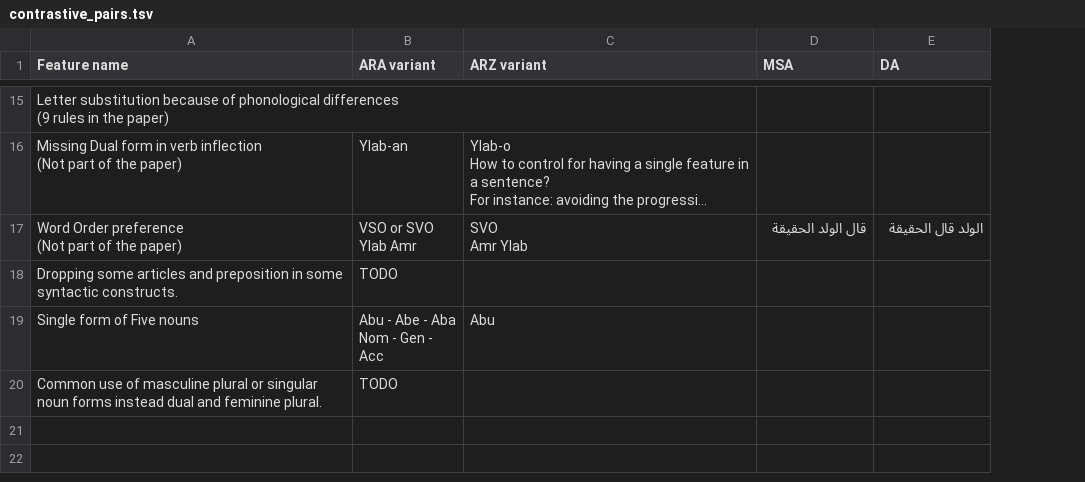
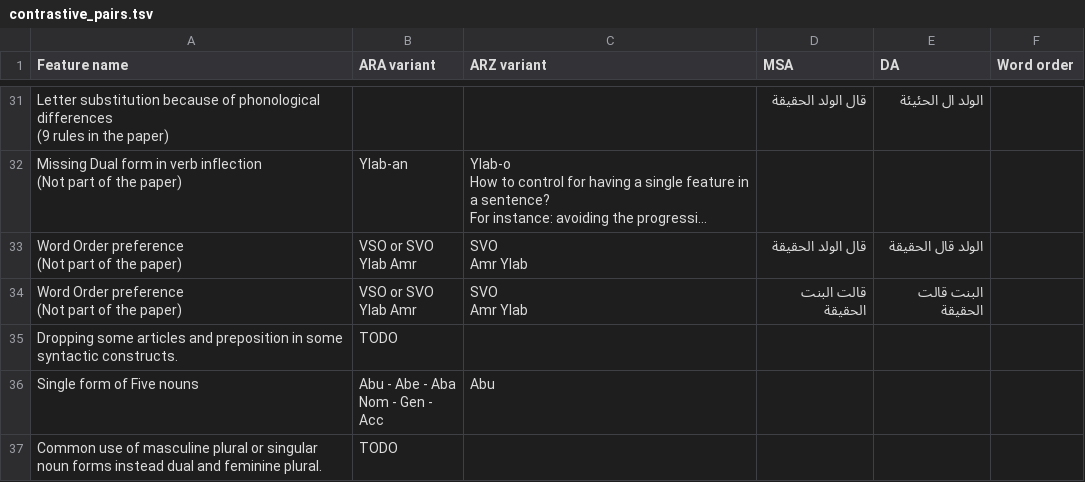
Before and after one commit to AMR-KELEG/ALDi, a TSV file: data/contrastive_pairs.tsv, drawn as a sheet; only a part is shown, gaps mark what is left out; long unchanged cells end in …; addresses are those after the commit; ↵ is a line break in a cell; the diff covers the shown part only; the diff names each change by its address in the sheet, - before the commit and + after, or states it on an @@ line.

```diff
--- a/data/contrastive_pairs.tsv
+++ b/data/contrastive_pairs.tsv
+column F (Word order), empty
-D31 (MSA): (empty)
+D31 (MSA): قال الولد الحقيقة
-E31 (DA): (empty)
+E31 (DA): الولد ال الحئيئة
+row 34: Word Order preference ↵ (Not part of the paper) | VSO or SVO ↵ Ylab Amr | SVO ↵ Amr Ylab | قالت البنت الحقيقة | البنت قالت الحقيقة
```
Also changed, not shown: 16 added rows and 3 edited cells elsewhere in this file.
